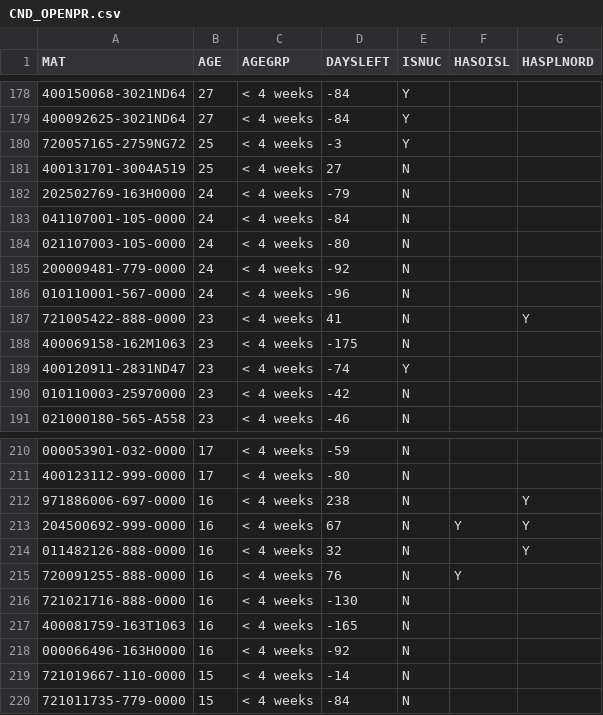
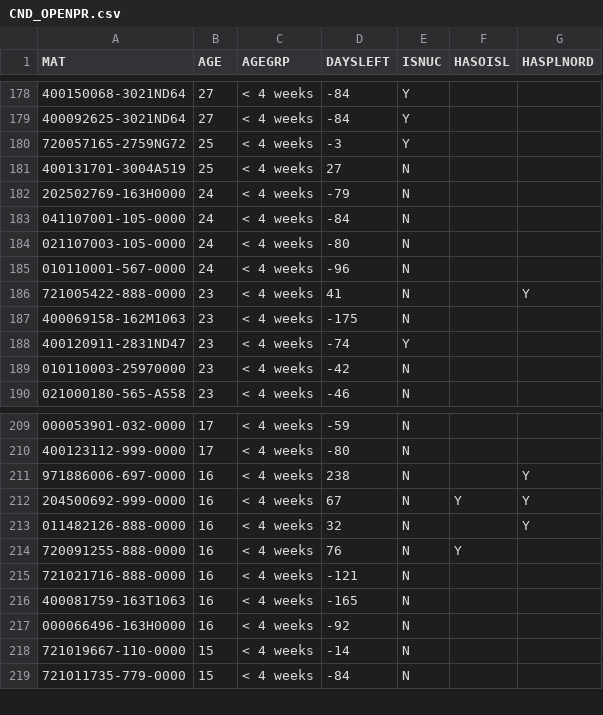
Before and after one commit to Visualys/Cyberplan, a CSV file: CND_OPENPR.csv, drawn as a sheet; only a part is shown, gaps mark what is left out; removed rows and columns are numbered as before the commit, all else as after; the diff names each change by its address in the sheet, - before the commit and + after, or states it on an @@ line.

Commit message:
Updated on 2024-03-15 14:59:25

```diff
--- a/CND_OPENPR.csv
+++ b/CND_OPENPR.csv
-row 185: 200009481-779-0000 | 24 | < 4 weeks | -92 | N
-D215 (DAYSLEFT): -130
+D215 (DAYSLEFT): -121
```
